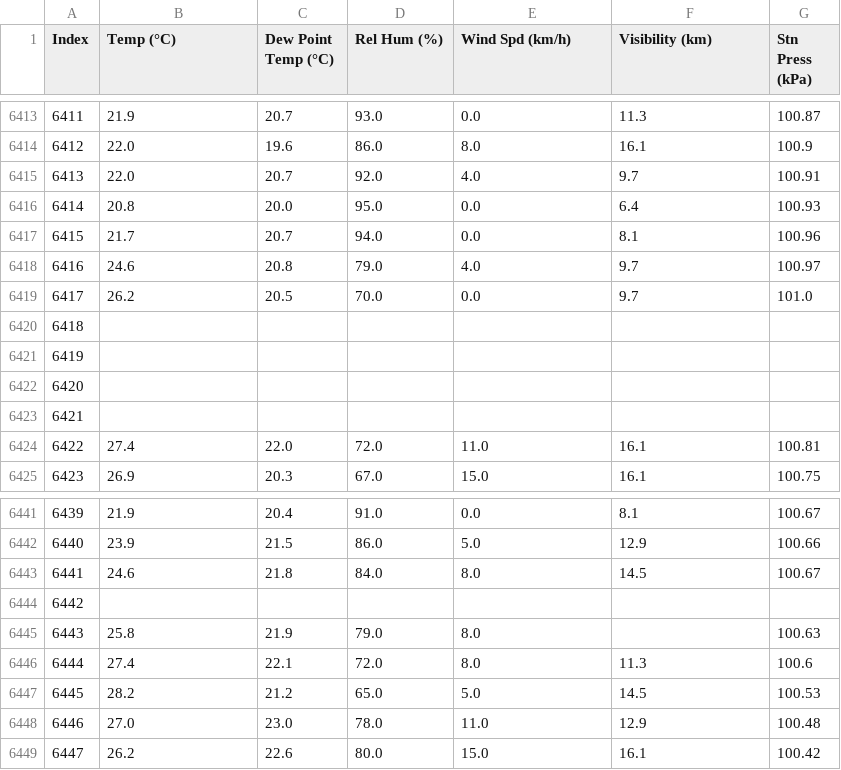
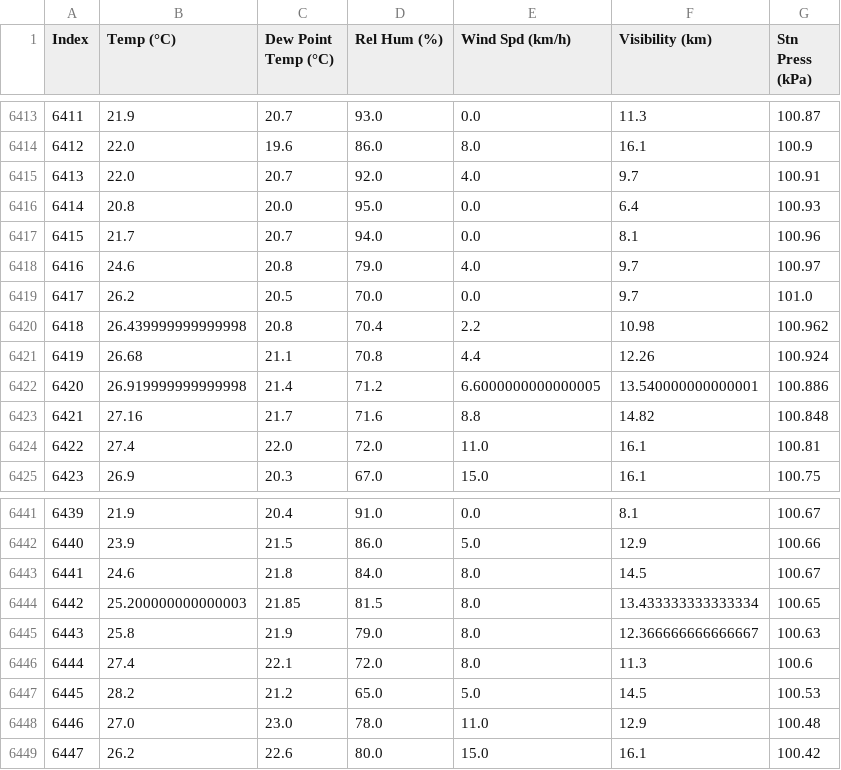
Before and after one commit to CTCingithub/Optimization_Group_Work, a CSV file: Data/DataSet.csv, drawn as a sheet; only a part is shown, gaps mark what is left out; the diff covers the shown part only.

```diff
--- a/Data/DataSet.csv
+++ b/Data/DataSet.csv
@@ -6419,6 +6419,6 @@ Index,Temp (°C),Dew Point Temp (°C),Rel Hum (%),Wind Spd (km/h),Visibility (km
 6417,26.2,20.5,70.0,0.0,9.7,101.0
-6418,,,,,,
-6419,,,,,,
-6420,,,,,,
-6421,,,,,,
+6418,26.439999999999998,20.8,70.4,2.2,10.98,100.962
+6419,26.68,21.1,70.8,4.4,12.26,100.924
+6420,26.919999999999998,21.4,71.2,6.6000000000000005,13.540000000000001,100.886
+6421,27.16,21.7,71.6,8.8,14.82,100.848
 6422,27.4,22.0,72.0,11.0,16.1,100.81
@@ -6443,4 +6443,4 @@ Index,Temp (°C),Dew Point Temp (°C),Rel Hum (%),Wind Spd (km/h),Visibility (km
 6441,24.6,21.8,84.0,8.0,14.5,100.67
-6442,,,,,,
-6443,25.8,21.9,79.0,8.0,,100.63
+6442,25.200000000000003,21.85,81.5,8.0,13.433333333333334,100.65
+6443,25.8,21.9,79.0,8.0,12.366666666666667,100.63
 6444,27.4,22.1,72.0,8.0,11.3,100.6
```
Also changed, not shown: 54 edited cells elsewhere in this file, 4 other files.
